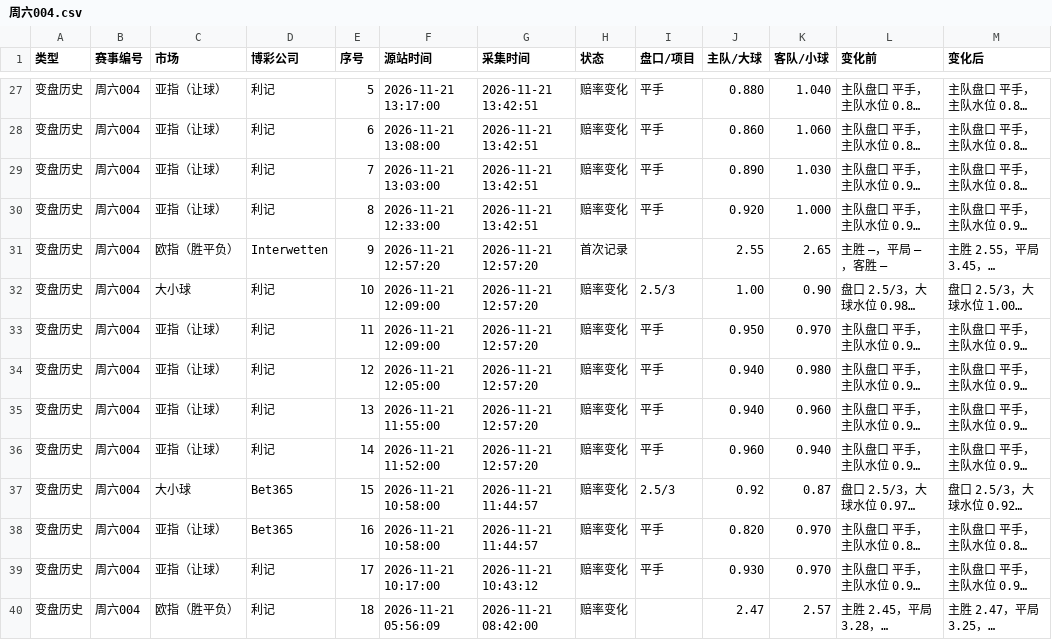
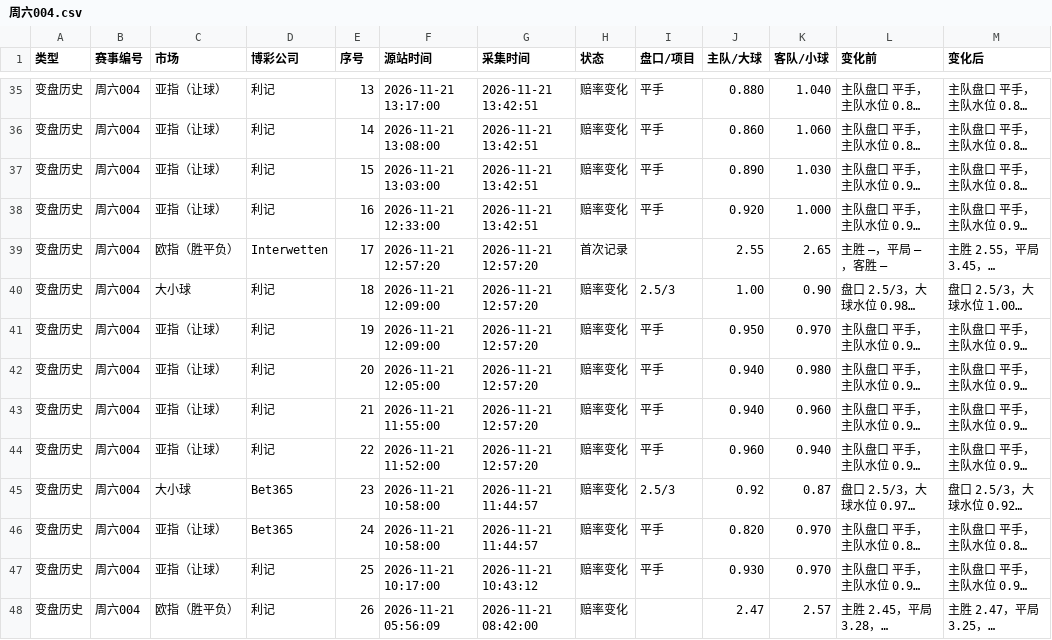
Before and after one commit to Jincheng-Z/jingcai-odds, a CSV file: events/周六004.csv, drawn as a sheet; only a part is shown, gaps mark what is left out; long unchanged cells end in …; addresses are those after the commit; the diff covers the shown part only; the diff names each change by its address in the sheet, - before the commit and + after, or states it on an @@ line.

```diff
--- a/events/周六004.csv
+++ b/events/周六004.csv
-E35 (序号): 5
+E35 (序号): 13
-E36 (序号): 6
+E36 (序号): 14
-E37 (序号): 7
+E37 (序号): 15
-E38 (序号): 8
+E38 (序号): 16
-E39 (序号): 9
+E39 (序号): 17
-E40 (序号): 10
+E40 (序号): 18
-E41 (序号): 11
+E41 (序号): 19
-E42 (序号): 12
+E42 (序号): 20
-E43 (序号): 13
+E43 (序号): 21
-E44 (序号): 14
+E44 (序号): 22
-E45 (序号): 15
+E45 (序号): 23
-E46 (序号): 16
+E46 (序号): 24
-E47 (序号): 17
+E47 (序号): 25
-E48 (序号): 18
+E48 (序号): 26
```
Also changed, not shown: 8 added rows and 72 edited cells elsewhere in this file, 2 other files.
